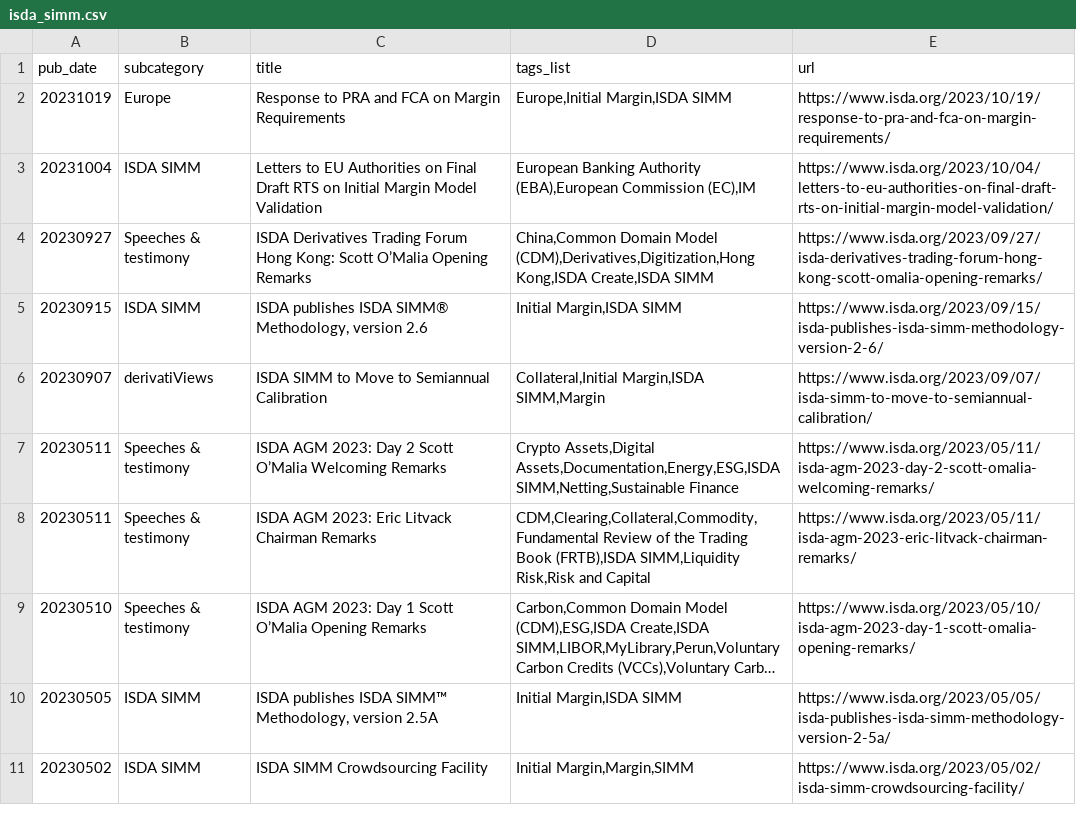
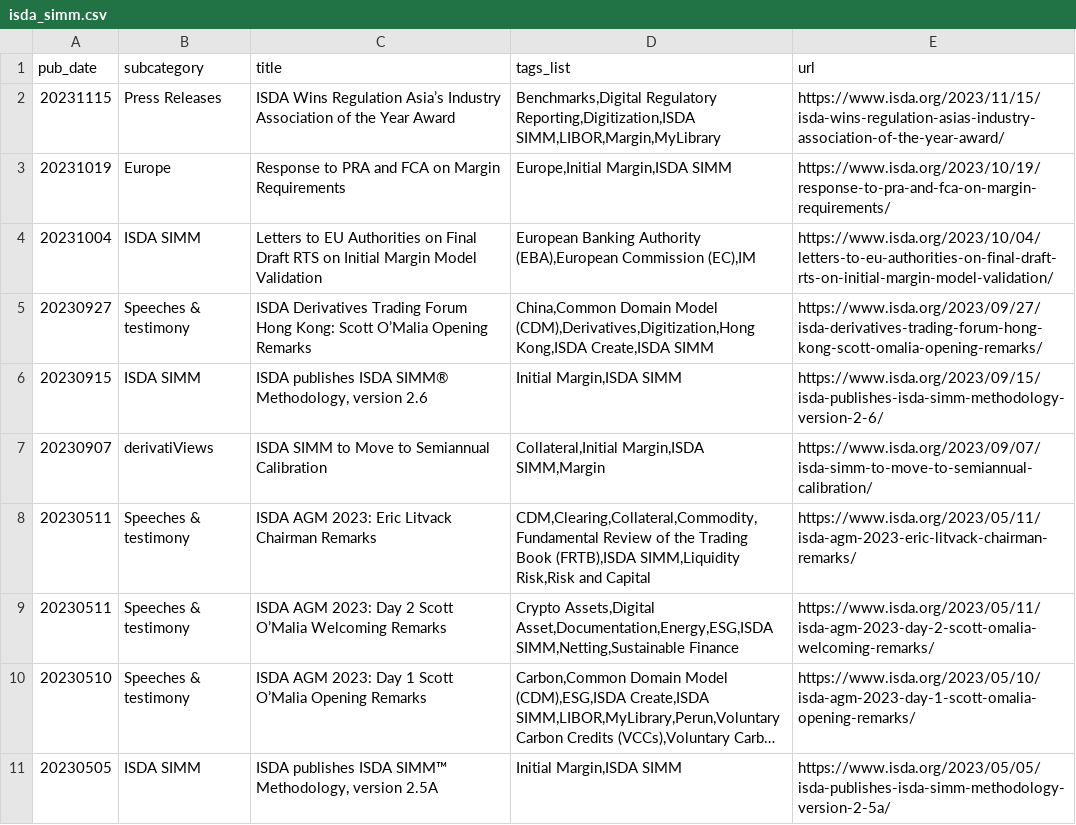
Before and after one commit to PyBack/isda_notices_scrapping, a CSV file: data/isda_simm.csv, drawn as a sheet; only a part is shown; the shorter side is filled out with more unchanged rows; long unchanged cells end in …; removed rows and columns are numbered as before the commit, all else as after; the diff names each change by its address in the sheet, - before the commit and + after, or states it on an @@ line.

Commit message:
[Auto-Commit] daily scrap

```diff
--- a/data/isda_simm.csv
+++ b/data/isda_simm.csv
+row 2: 20231115 | Press Releases | ISDA Wins Regulation Asia’s Industry Association of the Year Award | Benchmarks,Digital Regulatory Reporting,Digitization,ISDA SIMM,LIBOR,Margin,MyLibrary | https://www.isda.org/2023/11/15/isda-wins-regulation-asias-industry-association-of-the-year-award/
-row 7: 20230511 | Speeches & testimony | ISDA AGM 2023: Day 2 Scott O’Malia Welcoming Remarks | Crypto Assets,Digital Assets,Documentation,Energy,ESG,ISDA SIMM,Netting,Sustainable Finance | https://www.isda.org/2023/05/11/isda-agm-2023-day-2-scott-omalia-welcoming-remarks/
+row 9: 20230511 | Speeches & testimony | ISDA AGM 2023: Day 2 Scott O’Malia Welcoming Remarks | Crypto Assets,Digital Asset,Documentation,Energy,ESG,ISDA SIMM,Netting,Sustainable Finance | https://www.isda.org/2023/05/11/isda-agm-2023-day-2-scott-omalia-welcoming-remarks/
```
